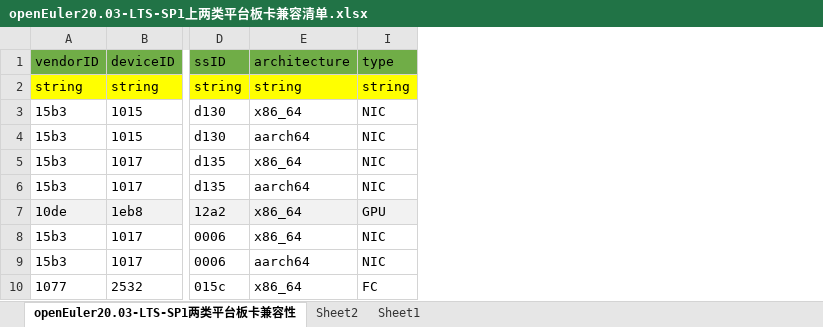
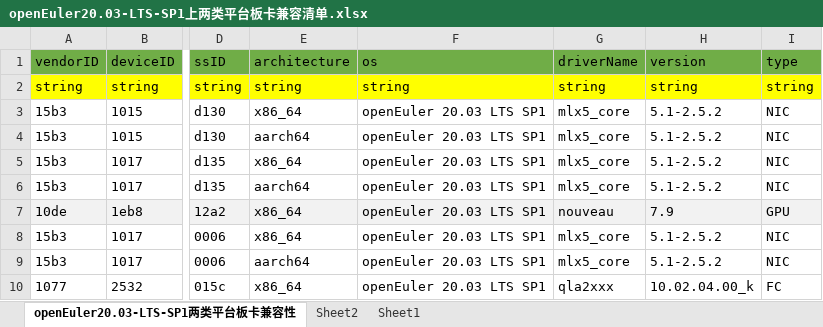
Before and after one commit to openeuler-mirror/website-v2, an Excel workbook: data/compatibility/openEuler20.03-LTS-SP1上两类平台板卡兼容清单.xlsx, sheet openEuler20.03-LTS-SP1两类平台板卡兼容性, drawn as a sheet; only a part is shown, gaps mark what is left out; values as stored, in another font and other column widths than the file's, no borders; the diff names each change by its address in the sheet, - before the commit and + after, or states it on an @@ line.

```diff
--- a/data/compatibility/openEuler20.03-LTS-SP1上两类平台板卡兼容清单.xlsx (sheet openEuler20.03-LTS-SP1两类平台板卡兼容性)
+++ b/data/compatibility/openEuler20.03-LTS-SP1上两类平台板卡兼容清单.xlsx (sheet openEuler20.03-LTS-SP1两类平台板卡兼容性)
@@ column F (os) unhidden, rows 2-10: string | openEuler 20.03 LTS SP1 | openEuler 20.03 LTS SP1 | openEuler 20.03 LTS SP1 | openEuler 20.03 LTS SP1 | openEuler 20.03 LTS SP1 | openEuler 20.03 LTS SP1 | openEuler 20.03 LTS SP1 | openEuler 20.03 LTS SP1 @@
@@ column G (driverName) unhidden, rows 2-10: string | mlx5_core | mlx5_core | mlx5_core | mlx5_core | nouveau | mlx5_core | mlx5_core | qla2xxx @@
@@ column H (version) unhidden, rows 2-10: string | 5.1-2.5.2 | 5.1-2.5.2 | 5.1-2.5.2 | 5.1-2.5.2 | 7.9 | 5.1-2.5.2 | 5.1-2.5.2 | 10.02.04.00_k @@
```
Also changed, not shown: hidden cells, data/compatibility/openEuler20.03-LTS-SP3上两类平台板卡兼容清单.xlsx, 2 other files.
